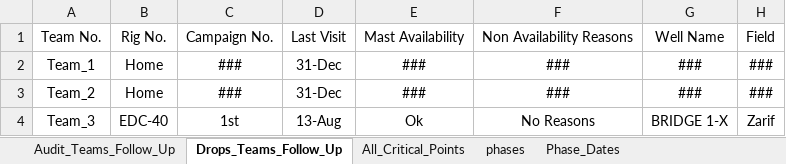
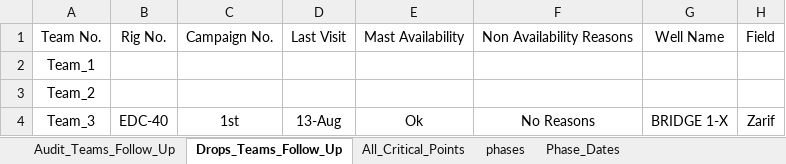
Before and after one commit to abdallahzaghloul/KPC_Follow_Up, an Excel workbook: Client_EPIS_Daily_Progress.xlsx, sheet Drops_Teams_Follow_Up, drawn as a sheet; values as stored, in another font and other column widths than the file's, no borders; the diff names each change by its address in the sheet, - before the commit and + after, or states it on an @@ line.

Commit message:
Add files via upload

```diff
--- a/Client_EPIS_Daily_Progress.xlsx (sheet Drops_Teams_Follow_Up)
+++ b/Client_EPIS_Daily_Progress.xlsx (sheet Drops_Teams_Follow_Up)
-B2:B3: Home
+B2:B3: (empty)
-C2:C3: ###
+C2:C3: (empty)
-D2:D3: 31-Dec
+D2:D3: (empty)
-E2:E3: ###
+E2:E3: (empty)
-F2:F3: ###
+F2:F3: (empty)
-G2:G3: ###
+G2:G3: (empty)
-H2:H3: ###
+H2:H3: (empty)
```
Also changed, not shown: sheet Phase_Dates.
